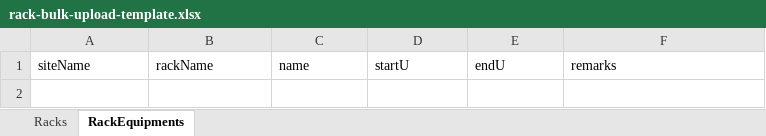
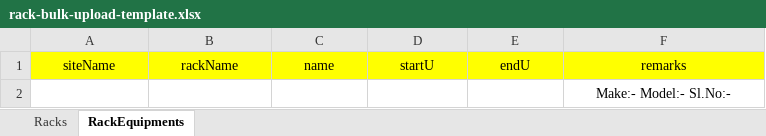
Before and after one commit to Suman-Ad/WB-AirteMSCs, an Excel workbook: public/rack-bulk-upload-template.xlsx, sheet RackEquipments, drawn as a sheet; values as stored, in another font and other column widths than the file's, no borders; the diff names each change by its address in the sheet, - before the commit and + after, or states it on an @@ line.

```diff
--- a/public/rack-bulk-upload-template.xlsx (sheet RackEquipments)
+++ b/public/rack-bulk-upload-template.xlsx (sheet RackEquipments)
@@ A1:F1 fill: none → #FFFF00, alignment: left → center @@
+row 2:  |  |  |  |  | Make:- Model:- Sl.No:-
```
Also changed, not shown: sheet Racks, 6 other files.
